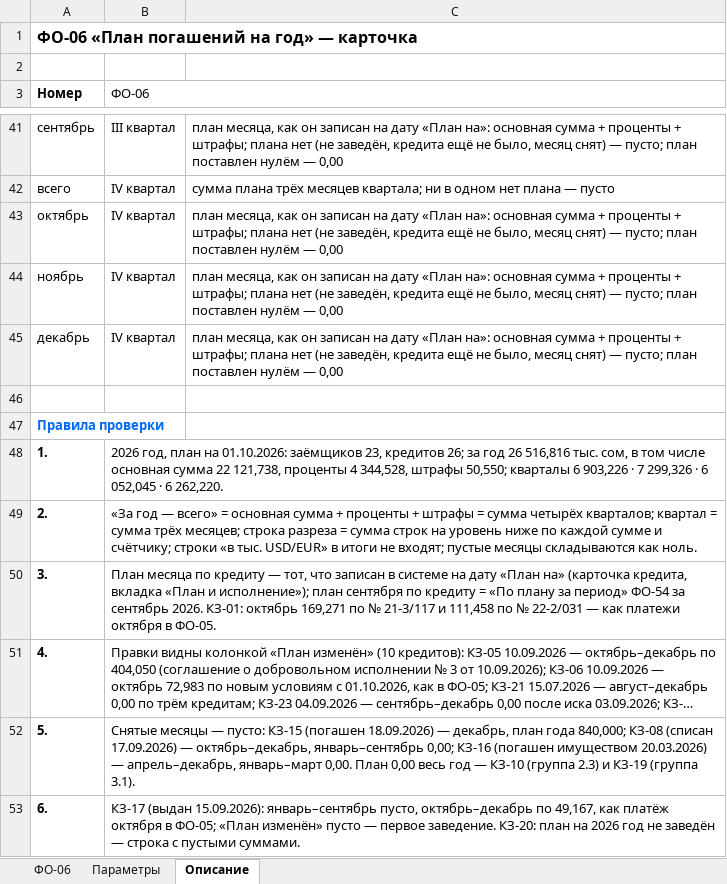
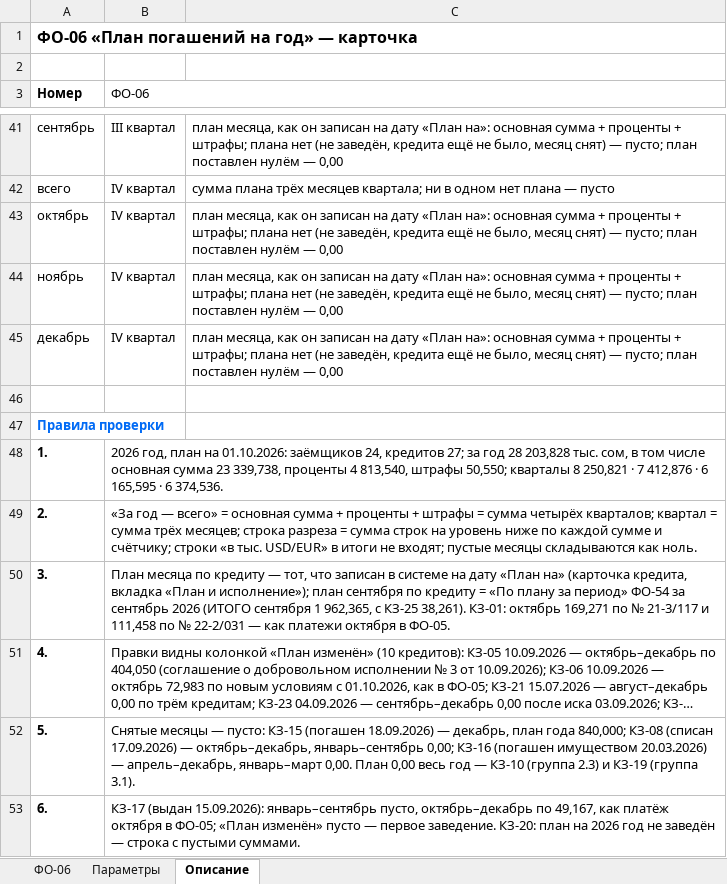
Before and after one commit to omurgazievnursultan8-hue/asubk-test, an Excel workbook: docs/perechen-otchetov/obrazcy/ФО-06.xlsx, sheet Описание, drawn as a sheet; only a part is shown, gaps mark what is left out; long unchanged cells end in …; values as stored, in another font and other column widths than the file's, no borders; the diff covers the shown part only; the diff names each change by its address in the sheet, - before the commit and + after, or states it on an @@ line.

```diff
--- a/docs/perechen-otchetov/obrazcy/ФО-06.xlsx (sheet Описание)
+++ b/docs/perechen-otchetov/obrazcy/ФО-06.xlsx (sheet Описание)
-B48 (ФО-06): …01.10.2026: заёмщиков 23, кредитов 26; за год 26 516,816 тыс. сом, в том числе основная сумма 22 121,738, проценты 4 344,528, штрафы 50,550; кварталы 6 903,226 · 7 299,326 · 6 052,045 · 6 262,220.
+B48 (ФО-06): …01.10.2026: заёмщиков 24, кредитов 27; за год 28 203,828 тыс. сом, в том числе основная сумма 23 339,738, проценты 4 813,540, штрафы 50,550; кварталы 8 250,821 · 7 412,876 · 6 165,595 · 6 374,536.
-B50 (ФО-06): …за сентябрь 2026. КЗ-01: октябрь…
+B50 (ФО-06): …за сентябрь 2026 (ИТОГО сентября 1 962,365, с КЗ-25 38,261). КЗ-01: октябрь…
```
Also changed, not shown: 1 added row and 3 edited cells elsewhere in this sheet, sheet ФО-06, docs/perechen-otchetov/Перечень-отчётов.xlsx, docs/perechen-otchetov/Перечень.xlsx, 1 other file.
